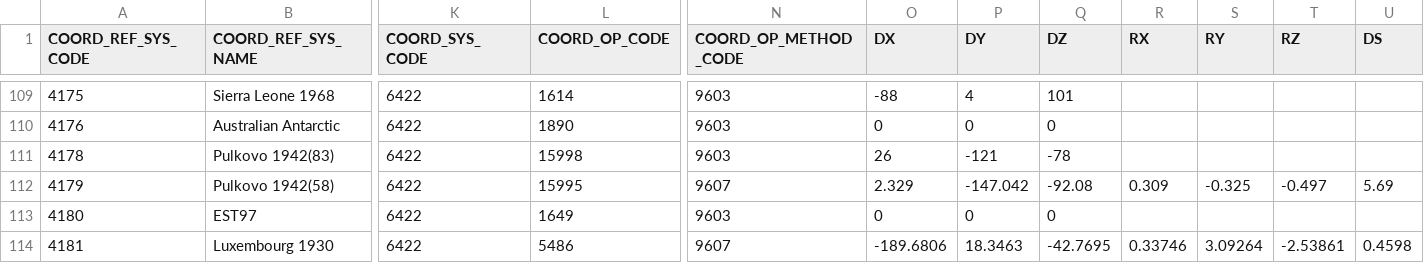
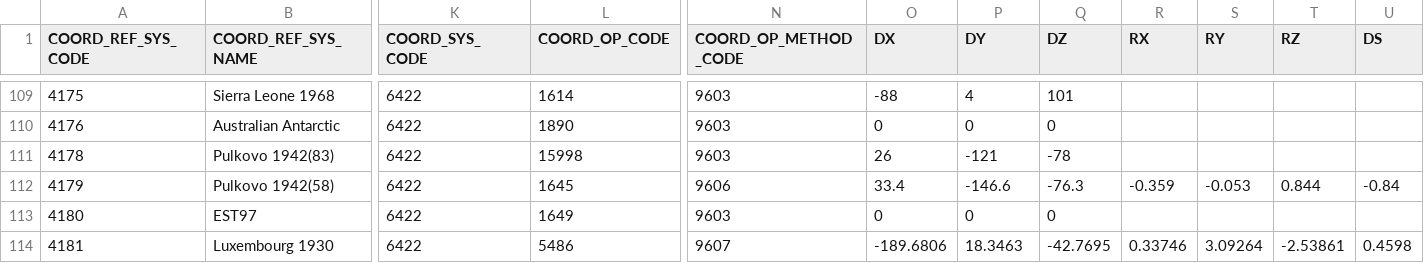
Before and after one commit to johanvdw/libgeotiff-git-mirror, a CSV file: geotiff/trunk/libgeotiff/csv/gcs.csv, drawn as a sheet; only a part is shown, gaps mark what is left out; the diff names each change by its address in the sheet, - before the commit and + after, or states it on an @@ line.

```diff
--- a/geotiff/trunk/libgeotiff/csv/gcs.csv
+++ b/geotiff/trunk/libgeotiff/csv/gcs.csv
-L112 (COORD_OP_CODE): 15995
+L112 (COORD_OP_CODE): 1645
-N112 (COORD_OP_METHOD_CODE): 9607
+N112 (COORD_OP_METHOD_CODE): 9606
-O112 (DX): 2.329
+O112 (DX): 33.4
-P112 (DY): -147.042
+P112 (DY): -146.6
-Q112 (DZ): -92.08
+Q112 (DZ): -76.3
-R112 (RX): 0.309
+R112 (RX): -0.359
-S112 (RY): -0.325
+S112 (RY): -0.053
-T112 (RZ): -0.497
+T112 (RZ): 0.844
-U112 (DS): 5.69
+U112 (DS): -0.84
```
Also changed, not shown: geotiff/trunk/libgeotiff/csv/datum_shift.csv, geotiff/trunk/libgeotiff/csv/datum_shift_pref.csv, 1 other file.
